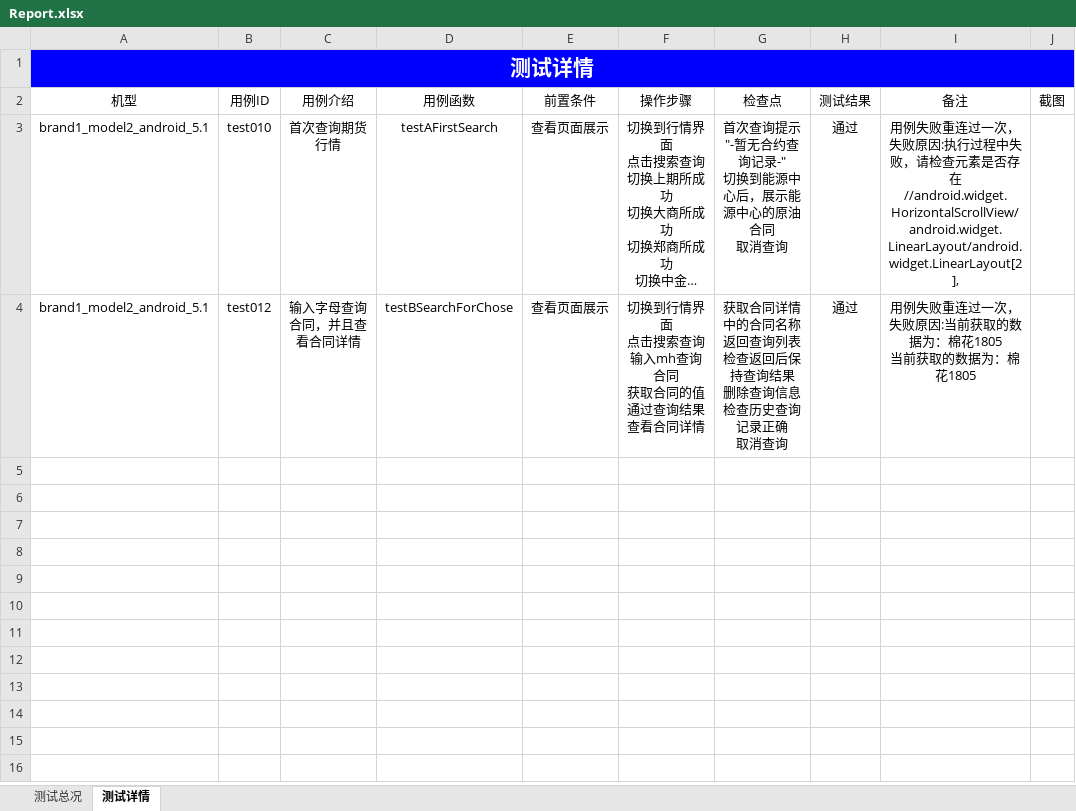
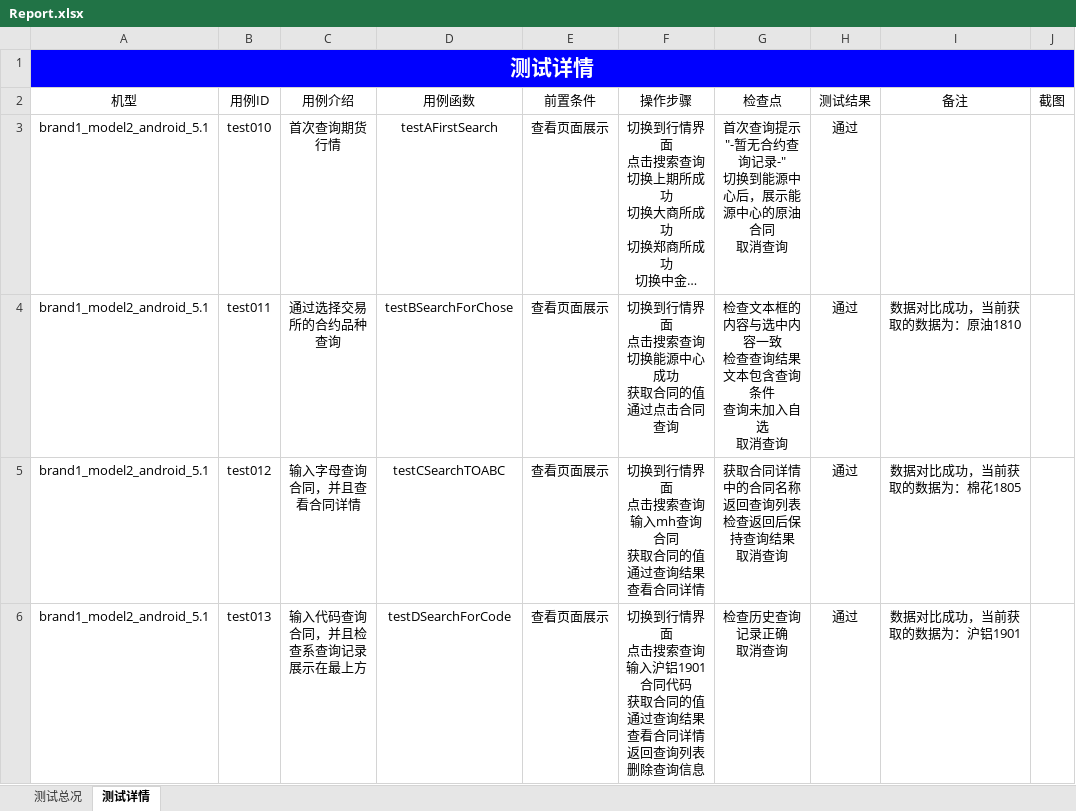
Before and after one commit to leila-wu/pythonAppium, an Excel workbook: Report/Report.xlsx, sheet 测试详情, drawn as a sheet; only a part is shown; long unchanged cells end in …; values as stored, in another font and other column widths than the file's, no borders; addresses are those after the commit; ↵ is a line break in a cell; the diff covers the shown part only; the diff names each change by its address in the sheet, - before the commit and + after, or states it on an @@ line.

```diff
--- a/Report/Report.xlsx (sheet 测试详情)
+++ b/Report/Report.xlsx (sheet 测试详情)
-I3 (备注): 用例失败重连过一次，失败原因:执行过程中失败，请检查元素是否存在//android.widget.HorizontalScrollView/android.widget.LinearLayout/android.widget.LinearLayout[2],
+I3 (备注): (empty)
+row 4: brand1_model2_android_5.1 | test011 | 通过选择交易所的合约品种查询 | testBSearchForChose | 查看页面展示 | 切换到行情界面 ↵ 点击搜索查询 ↵ 切换能源中心成功 ↵ 获取合同的值 ↵ 通过点击合同查询 | 检查文本框的内容与选中内容一致 ↵ 检查查询结果文本包含查询条件 ↵ 查询未加入自选 ↵ 取消查询 | 通过 | 数据对比成功，当前获取的数据为：原油1810
-D5 (用例函数): testBSearchForChose
+D5 (用例函数): testCSearchTOABC
-G5 (检查点): 获取合同详情中的合同名称 ↵ 返回查询列表 ↵ 检查返回后保持查询结果 ↵ 删除查询信息 ↵ 检查历史查询记录正确 ↵ 取消查询
+G5 (检查点): 获取合同详情中的合同名称 ↵ 返回查询列表 ↵ 检查返回后保持查询结果 ↵ 取消查询
-I5 (备注): 用例失败重连过一次，失败原因:当前获取的数据为：棉花1805 ↵ 当前获取的数据为：棉花1805
+I5 (备注): 数据对比成功，当前获取的数据为：棉花1805
+row 6: brand1_model2_android_5.1 | test013 | 输入代码查询合同，并且检查系查询记录展示在最上方 | testDSearchForCode | 查看页面展示 | 切换到行情界面 ↵ 点击搜索查询 ↵ 输入沪铝1901合同代码 ↵ 获取合同的值 ↵ 通过查询结果查看合同详情 ↵ 返回查询列表 ↵ 删除查询信息 | 检查历史查询记录正确 ↵ 取消查询 | 通过 | 数据对比成功，当前获取的数据为：沪铝1901
```
Also changed, not shown: 4 added rows elsewhere in this sheet, sheet 测试总况, charts or pictures, 8 other files.
